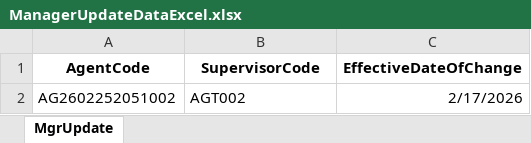
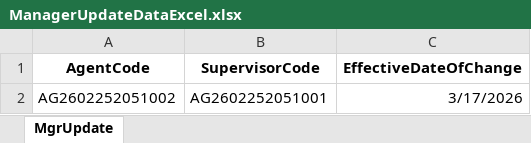
Before and after one commit to vishalkhedkar533/hms, an Excel workbook: Jobs/Tasks/FileProcess/ManagerUpdateDataExcel.xlsx, sheet MgrUpdate, drawn as a sheet; values as stored, in another font and other column widths than the file's, no borders; the diff names each change by its address in the sheet, - before the commit and + after, or states it on an @@ line.

```diff
--- a/Jobs/Tasks/FileProcess/ManagerUpdateDataExcel.xlsx (sheet MgrUpdate)
+++ b/Jobs/Tasks/FileProcess/ManagerUpdateDataExcel.xlsx (sheet MgrUpdate)
-B2 (SupervisorCode): AGT002
+B2 (SupervisorCode): AG2602252051001
-C2 (EffectiveDateOfChange): 2/17/2026
+C2 (EffectiveDateOfChange): 3/17/2026
```
Also changed, not shown: 2 other files.
